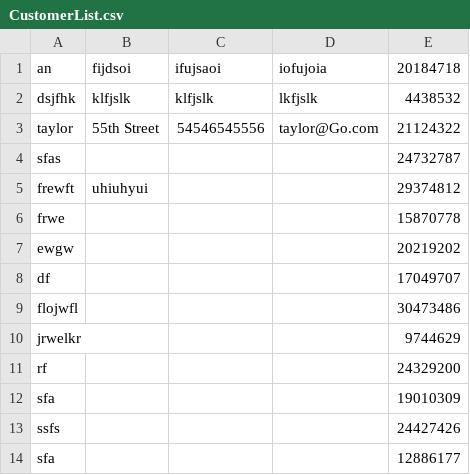
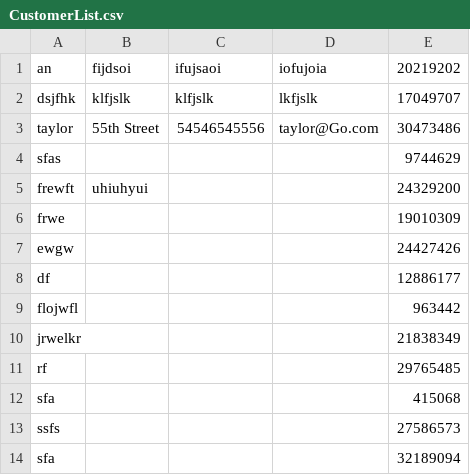
Before and after one commit to annguyendang14/PotteryDirectory, a CSV file: FlickerProject/CustomerList.csv, drawn as a sheet.

```diff
--- a/FlickerProject/CustomerList.csv
+++ b/FlickerProject/CustomerList.csv
@@ -1,14 +1,14 @@
-"an","fijdsoi","ifujsaoi","iofujoia","20184718"
-"dsjfhk","klfjslk","klfjslk","lkfjslk","4438532"
-"taylor","55th Street","54546545556","taylor@Go.com","21124322"
-"sfas","","","","24732787"
-"frewft","uhiuhyui","","","29374812"
-"frwe","","","","15870778"
-"ewgw","","","","20219202"
-"df","","","","17049707"
-"flojwfl","","","","30473486"
-"jrwelkr","","","","9744629"
-"rf","","","","24329200"
-"sfa","","","","19010309"
-"ssfs","","","","24427426"
-"sfa","","","","12886177"
+"an","fijdsoi","ifujsaoi","iofujoia","20219202"
+"dsjfhk","klfjslk","klfjslk","lkfjslk","17049707"
+"taylor","55th Street","54546545556","taylor@Go.com","30473486"
+"sfas","","","","9744629"
+"frewft","uhiuhyui","","","24329200"
+"frwe","","","","19010309"
+"ewgw","","","","24427426"
+"df","","","","12886177"
+"flojwfl","","","","963442"
+"jrwelkr","","","","21838349"
+"rf","","","","29765485"
+"sfa","","","","415068"
+"ssfs","","","","27586573"
+"sfa","","","","32189094"
```
Also changed, not shown: FlickerProject/OrderList.csv, 3 other files.
